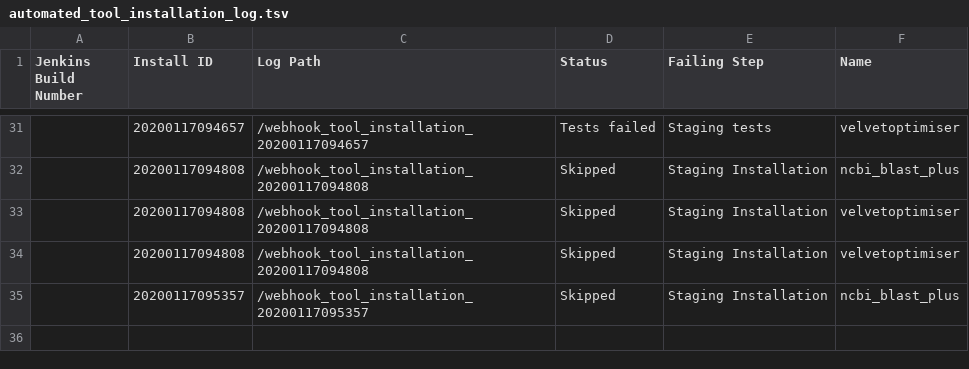
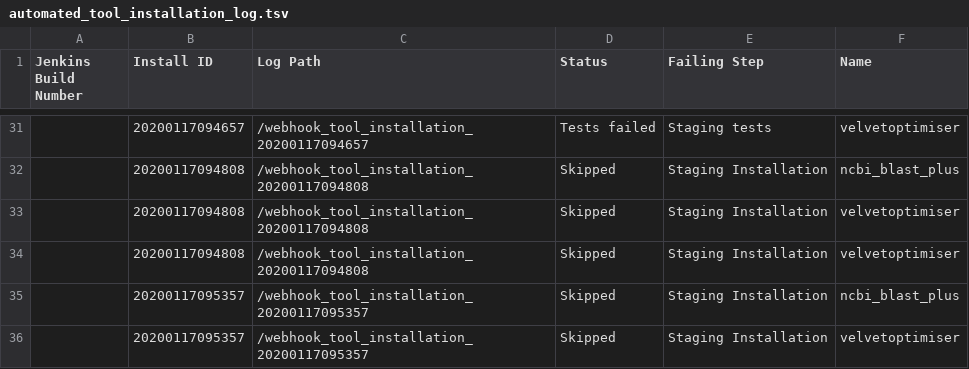
Before and after one commit to cat-bro/usegalaxy-au-tools, a TSV file: automated_tool_installation_log.tsv, drawn as a sheet; only a part is shown, gaps mark what is left out.

Commit message:
automated_tool_installation_log.tsv entry for build .

```diff
--- a/automated_tool_installation_log.tsv
+++ b/automated_tool_installation_log.tsv
@@ -35 +35,2 @@ Jenkins Build Number	Install ID	Log Path	Status	Failing Step	Name
 	20200117095357	/webhook_tool_installation_20200117095357	Skipped	Staging Installation	ncbi_blast_plus
+	20200117095357	/webhook_tool_installation_20200117095357	Skipped	Staging Installation	velvetoptimiser
```
